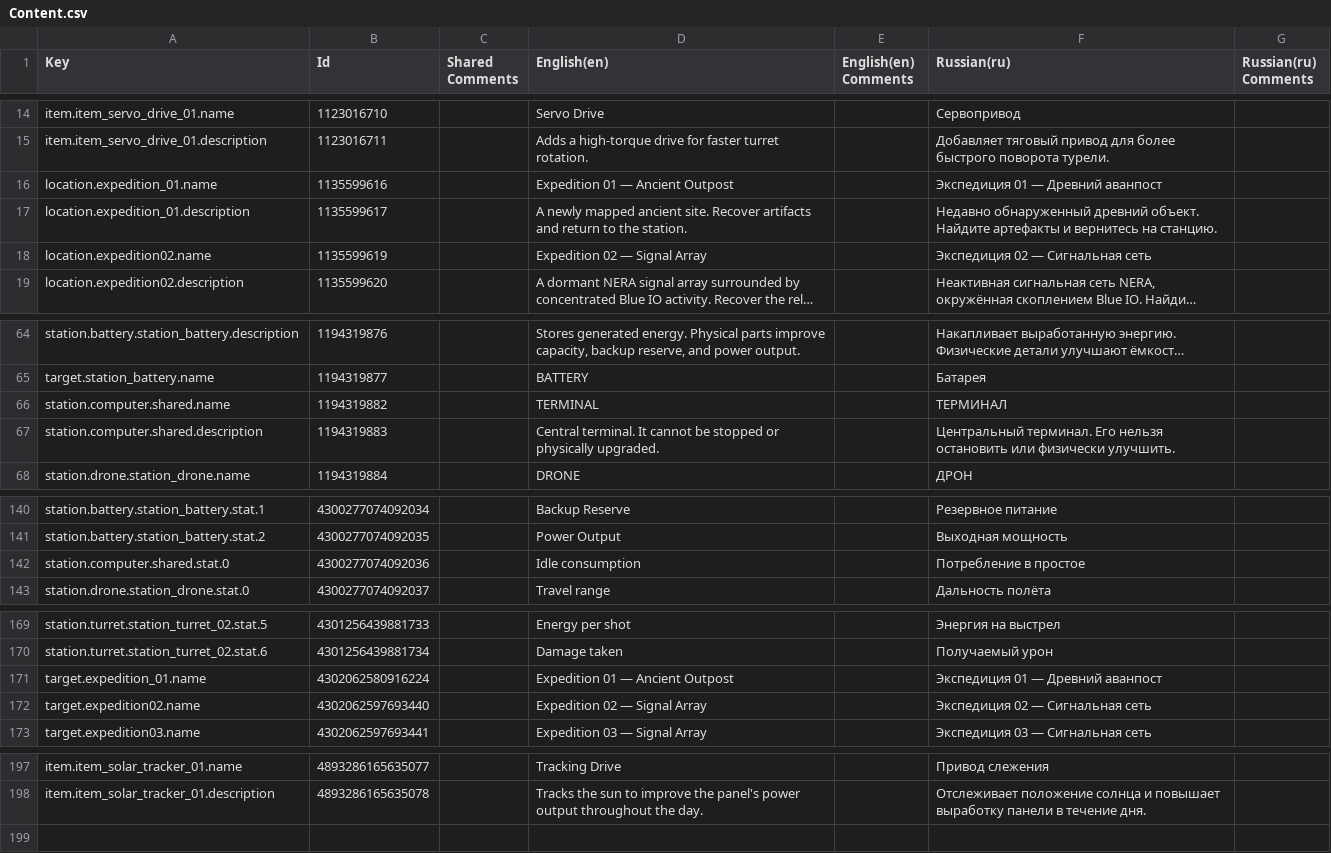
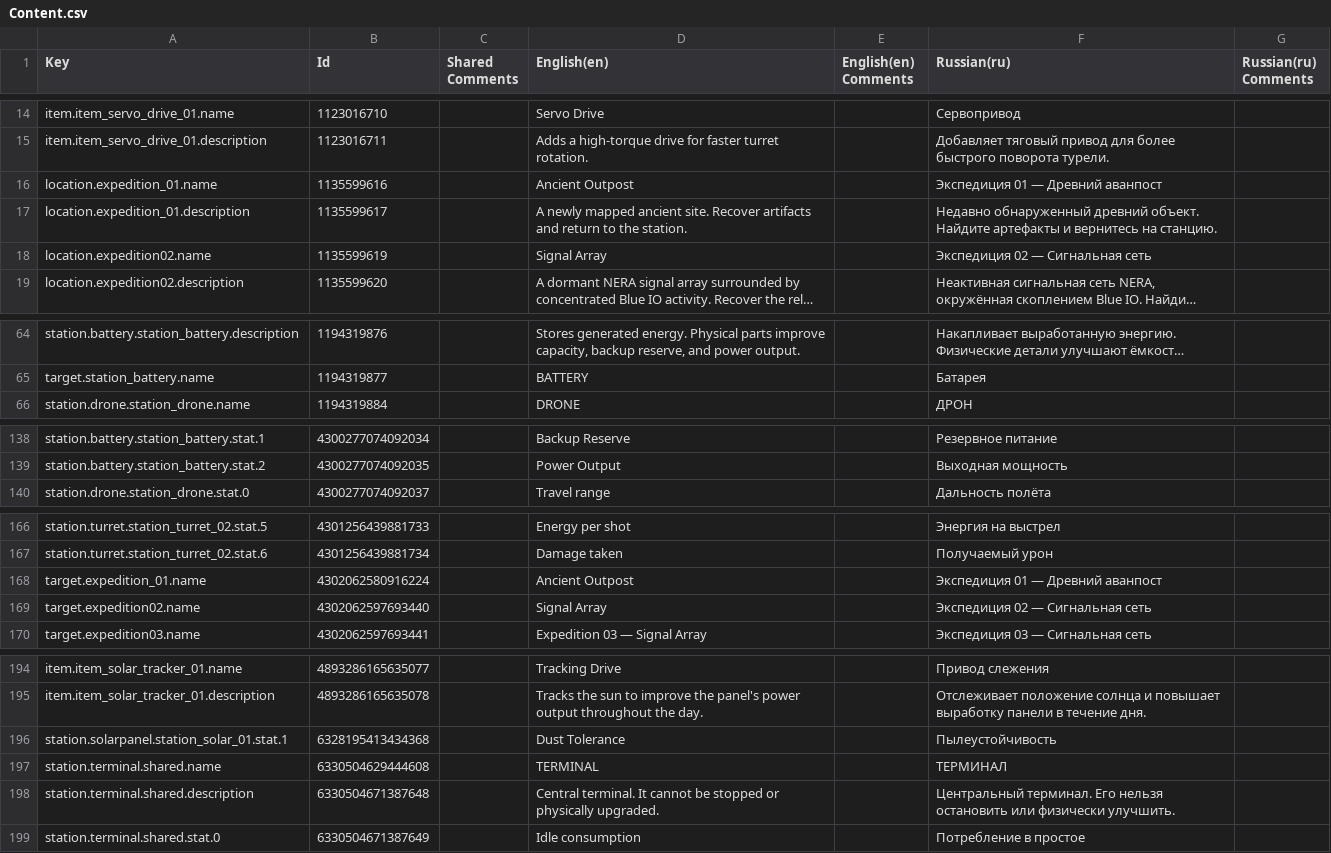
Before and after one commit to kirillkostur/NERA, a CSV file: Assets/_Project/NERA/Localization/Exports/Content.csv, drawn as a sheet; only a part is shown, gaps mark what is left out; long unchanged cells end in …; removed rows and columns are numbered as before the commit, all else as after; the diff names each change by its address in the sheet, - before the commit and + after, or states it on an @@ line.

```diff
--- a/Assets/_Project/NERA/Localization/Exports/Content.csv
+++ b/Assets/_Project/NERA/Localization/Exports/Content.csv
-D16 (English(en)): Expedition 01 — Ancient Outpost
+D16 (English(en)): Ancient Outpost
-D18 (English(en)): Expedition 02 — Signal Array
+D18 (English(en)): Signal Array
-row 66: station.computer.shared.name | 1194319882 |  | TERMINAL |  | ТЕРМИНАЛ
-row 67: station.computer.shared.description | 1194319883 |  | Central terminal. It cannot be stopped or physically upgraded. |  | Центральный терминал. Его нельзя остановить или физически улучшить.
-row 142: station.computer.shared.stat.0 | 4300277074092036 |  | Idle consumption |  | Потребление в простое
-D168 (English(en)): Expedition 01 — Ancient Outpost
+D168 (English(en)): Ancient Outpost
-D169 (English(en)): Expedition 02 — Signal Array
+D169 (English(en)): Signal Array
+row 196: station.solarpanel.station_solar_01.stat.1 | 6328195413434368 |  | Dust Tolerance |  | Пылеустойчивость
+row 197: station.terminal.shared.name | 6330504629444608 |  | TERMINAL |  | ТЕРМИНАЛ
+row 198: station.terminal.shared.description | 6330504671387648 |  | Central terminal. It cannot be stopped or physically upgraded. |  | Центральный терминал. Его нельзя остановить или физически улучшить.
+row 199: station.terminal.shared.stat.0 | 6330504671387649 |  | Idle consumption |  | Потребление в простое
```
Also changed, not shown: Assets/_Project/NERA/Localization/Exports/HUD.csv, Assets/_Project/NERA/Localization/Exports/InventoryLaboratory.csv, 41 other files.
